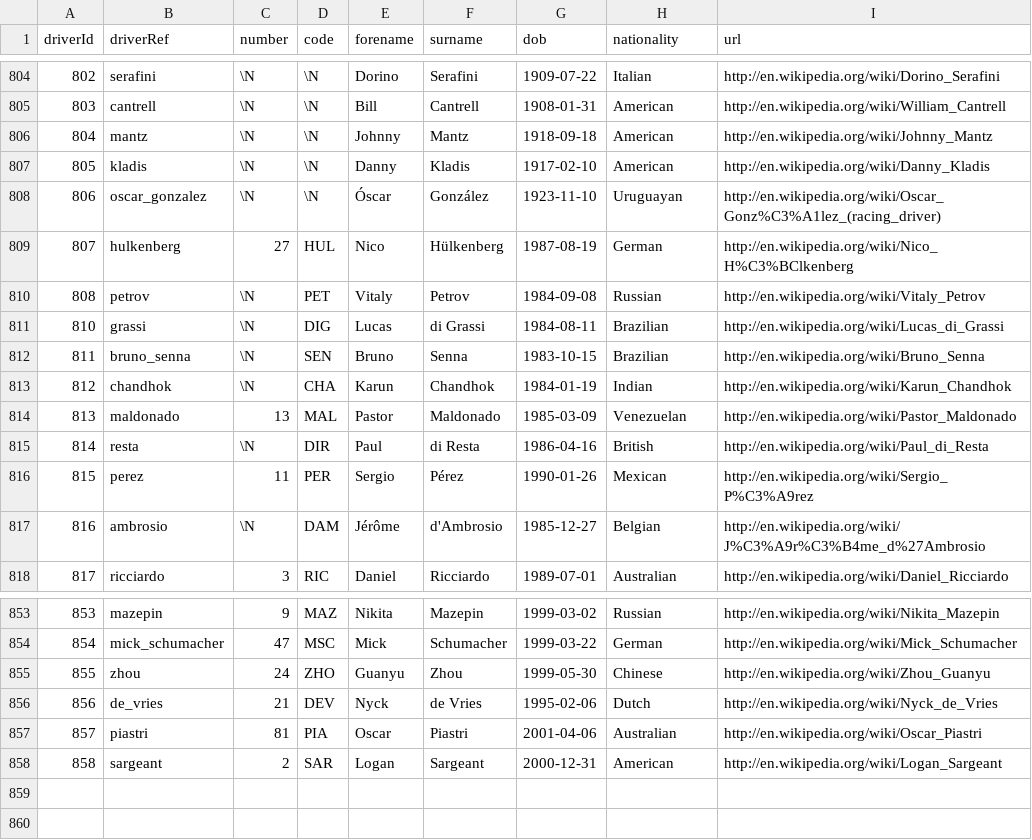
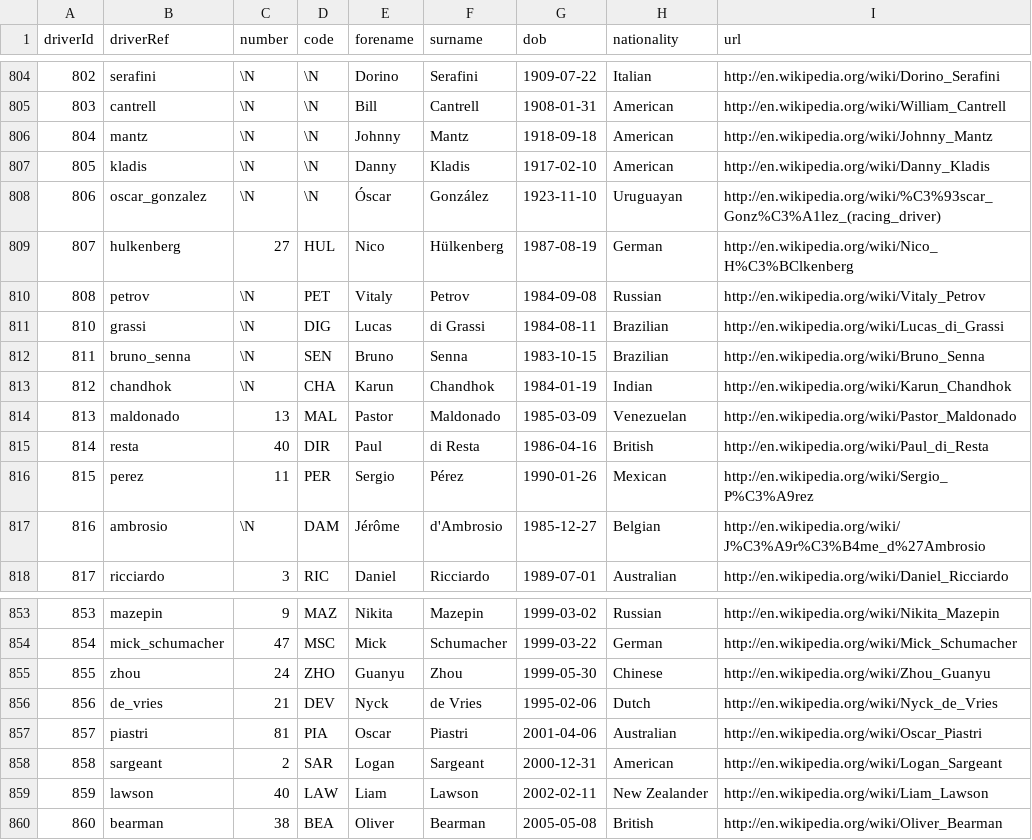
Before and after one commit to allezgavin/f1_predict, a CSV file: data/drivers.csv, drawn as a sheet; only a part is shown, gaps mark what is left out.

```diff
--- a/data/drivers.csv
+++ b/data/drivers.csv
@@ -807,3 +807,3 @@ driverId,driverRef,number,code,forename,surname,dob,nationality,url
 805,"kladis",\N,\N,"Danny","Kladis","1917-02-10","American","http://en.wikipedia.org/wiki/Danny_Kladis"
-806,"oscar_gonzalez",\N,\N,"Óscar","González","1923-11-10","Uruguayan","http://en.wikipedia.org/wiki/Oscar_Gonz%C3%A1lez_(racing_driver)"
+806,"oscar_gonzalez",\N,\N,"Óscar","González","1923-11-10","Uruguayan","http://en.wikipedia.org/wiki/%C3%93scar_Gonz%C3%A1lez_(racing_driver)"
 807,"hulkenberg",27,"HUL","Nico","Hülkenberg","1987-08-19","German","http://en.wikipedia.org/wiki/Nico_H%C3%BClkenberg"
@@ -814,3 +814,3 @@ driverId,driverRef,number,code,forename,surname,dob,nationality,url
 813,"maldonado",13,"MAL","Pastor","Maldonado","1985-03-09","Venezuelan","http://en.wikipedia.org/wiki/Pastor_Maldonado"
-814,"resta",\N,"DIR","Paul","di Resta","1986-04-16","British","http://en.wikipedia.org/wiki/Paul_di_Resta"
+814,"resta",40,"DIR","Paul","di Resta","1986-04-16","British","http://en.wikipedia.org/wiki/Paul_di_Resta"
 815,"perez",11,"PER","Sergio","Pérez","1990-01-26","Mexican","http://en.wikipedia.org/wiki/Sergio_P%C3%A9rez"
@@ -858 +858,3 @@ driverId,driverRef,number,code,forename,surname,dob,nationality,url
 858,"sargeant",2,"SAR","Logan","Sargeant","2000-12-31","American","http://en.wikipedia.org/wiki/Logan_Sargeant"
+859,"lawson",40,"LAW","Liam","Lawson","2002-02-11","New Zealander","http://en.wikipedia.org/wiki/Liam_Lawson"
+860,"bearman",38,"BEA","Oliver","Bearman","2005-05-08","British","http://en.wikipedia.org/wiki/Oliver_Bearman"
```
Also changed, not shown: data/constructor_results.csv, data/constructor_standings.csv, 14 other files.
